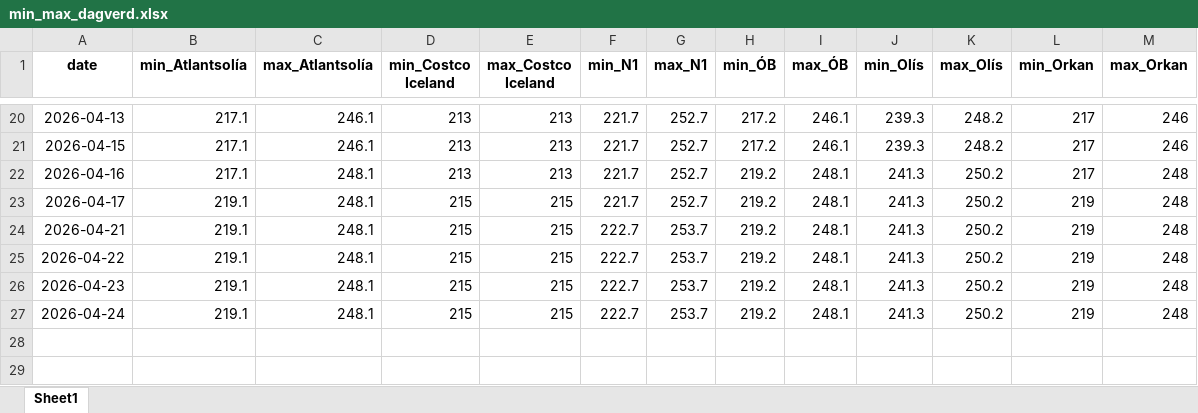
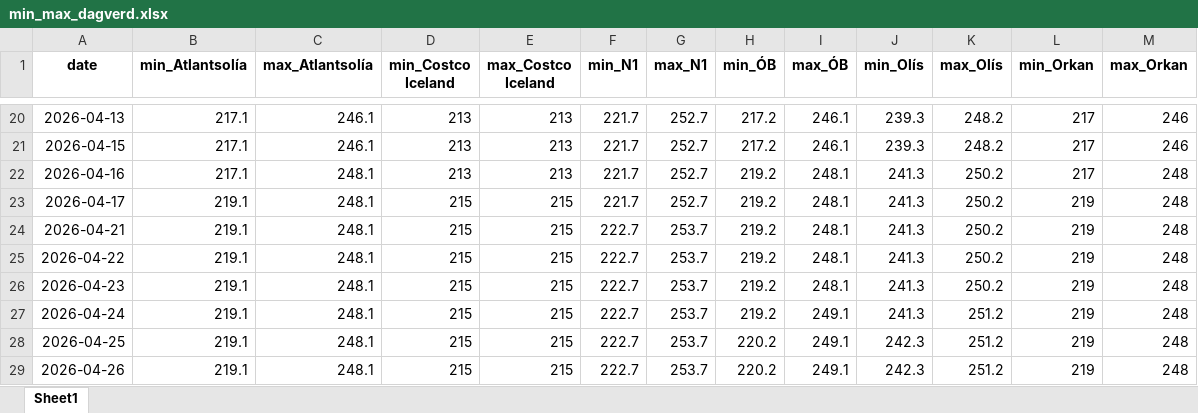
Before and after one commit to asi-hag/gasverkefni, an Excel workbook: min_max_dagverd.xlsx, sheet Sheet1, drawn as a sheet; only a part is shown, gaps mark what is left out; values as stored, in another font and other column widths than the file's, no borders; the diff names each change by its address in the sheet, - before the commit and + after, or states it on an @@ line.

```diff
--- a/min_max_dagverd.xlsx (sheet Sheet1)
+++ b/min_max_dagverd.xlsx (sheet Sheet1)
-I27 (max_ÓB): 248.1
+I27 (max_ÓB): 249.1
-K27 (max_Olís): 250.2
+K27 (max_Olís): 251.2
+row 28: 2026-04-25 | 219.1 | 248.1 | 215 | 215 | 222.7 | 253.7 | 220.2 | 249.1 | 242.3 | 251.2 | 219 | 248
+row 29: 2026-04-26 | 219.1 | 248.1 | 215 | 215 | 222.7 | 253.7 | 220.2 | 249.1 | 242.3 | 251.2 | 219 | 248
```
Also changed, not shown: vikur_fra_2017.xlsx, 1 other file.
